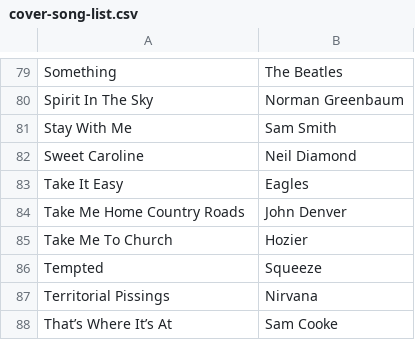
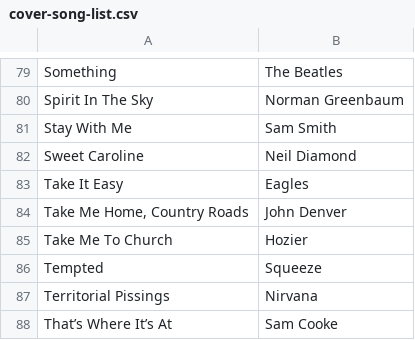
Before and after one commit to bronzehedwick/swiftglidden, a CSV file: static/files/cover-song-list.csv, drawn as a sheet; only a part is shown, gaps mark what is left out.

Commit message:
Replace comma in cover song list
Hugo had an update, so it should work.

```diff
--- a/static/files/cover-song-list.csv
+++ b/static/files/cover-song-list.csv
@@ -83,3 +83,3 @@ Sweet Caroline,Neil Diamond
 Take It Easy,Eagles
-Take Me Home Country Roads,John Denver
+"Take Me Home, Country Roads",John Denver
 Take Me To Church,Hozier
```
